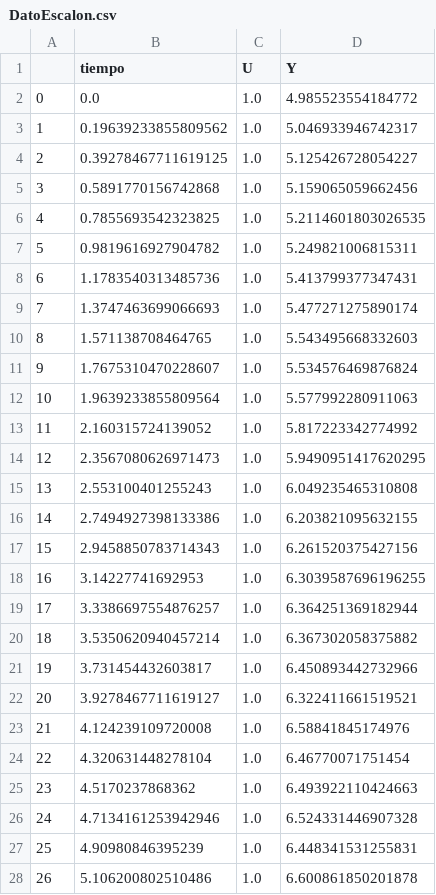
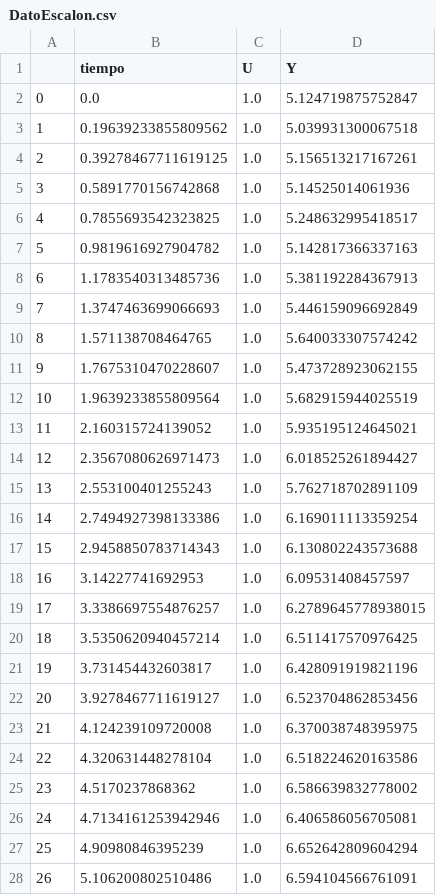
Before and after one commit to pierrediazp/Control, a CSV file: Datos/DatoEscalon.csv, drawn as a sheet; only a part is shown; the diff covers the shown part only.

```diff
--- a/Datos/DatoEscalon.csv
+++ b/Datos/DatoEscalon.csv
@@ -1,28 +1,28 @@
 ,tiempo,U,Y
-0,0.0,1.0,4.985523554184772
-1,0.19639233855809562,1.0,5.046933946742317
-2,0.39278467711619125,1.0,5.125426728054227
-3,0.5891770156742868,1.0,5.159065059662456
-4,0.7855693542323825,1.0,5.2114601803026535
-5,0.9819616927904782,1.0,5.249821006815311
-6,1.1783540313485736,1.0,5.413799377347431
-7,1.3747463699066693,1.0,5.477271275890174
-8,1.571138708464765,1.0,5.543495668332603
-9,1.7675310470228607,1.0,5.534576469876824
-10,1.9639233855809564,1.0,5.577992280911063
-11,2.160315724139052,1.0,5.817223342774992
-12,2.3567080626971473,1.0,5.9490951417620295
-13,2.553100401255243,1.0,6.049235465310808
-14,2.7494927398133386,1.0,6.203821095632155
-15,2.9458850783714343,1.0,6.261520375427156
-16,3.14227741692953,1.0,6.3039587696196255
-17,3.3386697554876257,1.0,6.364251369182944
-18,3.5350620940457214,1.0,6.367302058375882
-19,3.731454432603817,1.0,6.450893442732966
-20,3.9278467711619127,1.0,6.322411661519521
-21,4.124239109720008,1.0,6.58841845174976
-22,4.320631448278104,1.0,6.46770071751454
-23,4.5170237868362,1.0,6.493922110424663
-24,4.7134161253942946,1.0,6.524331446907328
-25,4.90980846395239,1.0,6.448341531255831
-26,5.106200802510486,1.0,6.600861850201878
+0,0.0,1.0,5.124719875752847
+1,0.19639233855809562,1.0,5.039931300067518
+2,0.39278467711619125,1.0,5.156513217167261
+3,0.5891770156742868,1.0,5.14525014061936
+4,0.7855693542323825,1.0,5.248632995418517
+5,0.9819616927904782,1.0,5.142817366337163
+6,1.1783540313485736,1.0,5.381192284367913
+7,1.3747463699066693,1.0,5.446159096692849
+8,1.571138708464765,1.0,5.640033307574242
+9,1.7675310470228607,1.0,5.473728923062155
+10,1.9639233855809564,1.0,5.682915944025519
+11,2.160315724139052,1.0,5.935195124645021
+12,2.3567080626971473,1.0,6.018525261894427
+13,2.553100401255243,1.0,5.762718702891109
+14,2.7494927398133386,1.0,6.169011113359254
+15,2.9458850783714343,1.0,6.130802243573688
+16,3.14227741692953,1.0,6.09531408457597
+17,3.3386697554876257,1.0,6.2789645778938015
+18,3.5350620940457214,1.0,6.511417570976425
+19,3.731454432603817,1.0,6.428091919821196
+20,3.9278467711619127,1.0,6.523704862853456
+21,4.124239109720008,1.0,6.370038748395975
+22,4.320631448278104,1.0,6.518224620163586
+23,4.5170237868362,1.0,6.586639832778002
+24,4.7134161253942946,1.0,6.406586056705081
+25,4.90980846395239,1.0,6.652642809604294
+26,5.106200802510486,1.0,6.594104566761091
```
Also changed, not shown: 89 edited cells elsewhere in this file, 7 other files.
